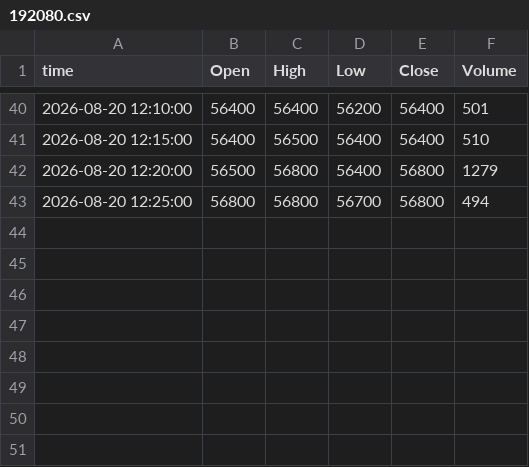
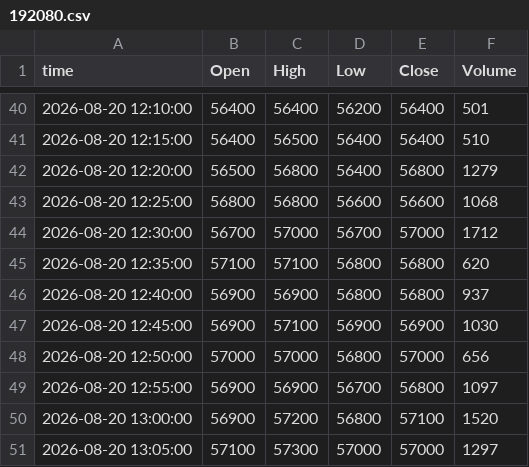
Before and after one commit to ssunsmg-smg/quant-screener, a CSV file: data/intraday/bars/20260820/192080.csv, drawn as a sheet; only a part is shown, gaps mark what is left out.

```diff
--- a/data/intraday/bars/20260820/192080.csv
+++ b/data/intraday/bars/20260820/192080.csv
@@ -42,2 +42,10 @@ time,Open,High,Low,Close,Volume
 2026-08-20 12:20:00,56500,56800,56400,56800,1279
-2026-08-20 12:25:00,56800,56800,56700,56800,494
+2026-08-20 12:25:00,56800,56800,56600,56600,1068
+2026-08-20 12:30:00,56700,57000,56700,57000,1712
+2026-08-20 12:35:00,57100,57100,56800,56800,620
+2026-08-20 12:40:00,56900,56900,56800,56800,937
+2026-08-20 12:45:00,56900,57100,56900,56900,1030
+2026-08-20 12:50:00,57000,57000,56800,57000,656
+2026-08-20 12:55:00,56900,56900,56700,56800,1097
+2026-08-20 13:00:00,56900,57200,56800,57100,1520
+2026-08-20 13:05:00,57100,57300,57000,57000,1297
```
Also changed, not shown: data/intraday/bars/20260820/005850.csv, 3 other files.
